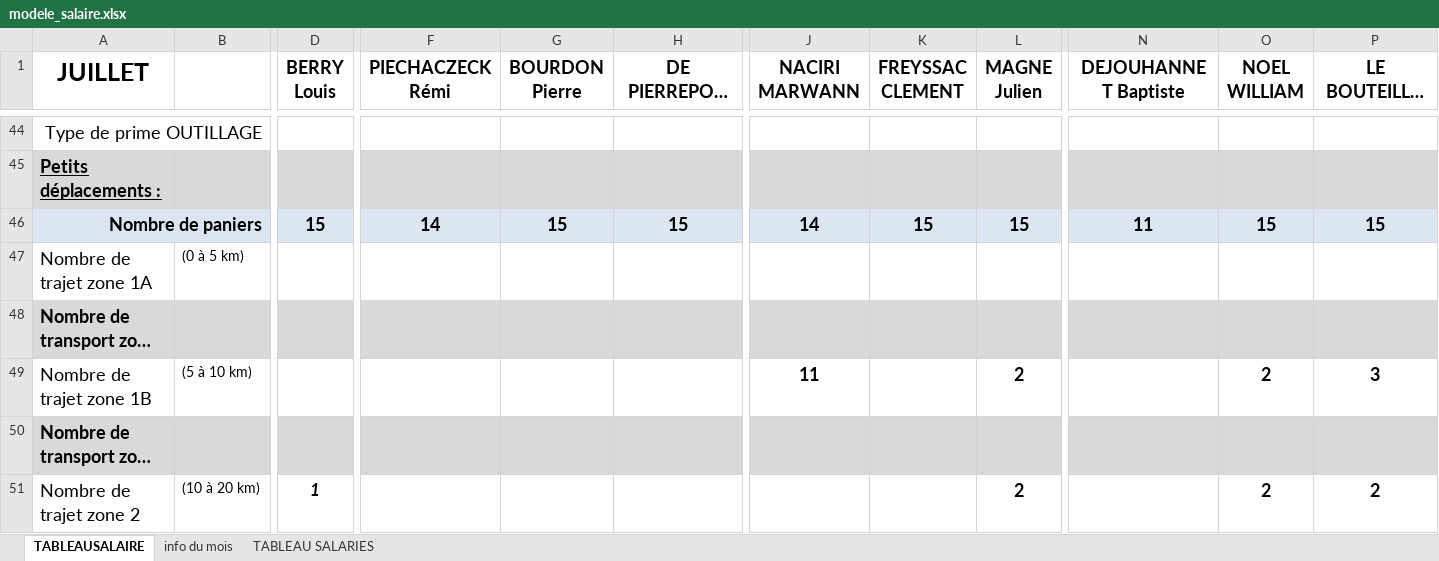
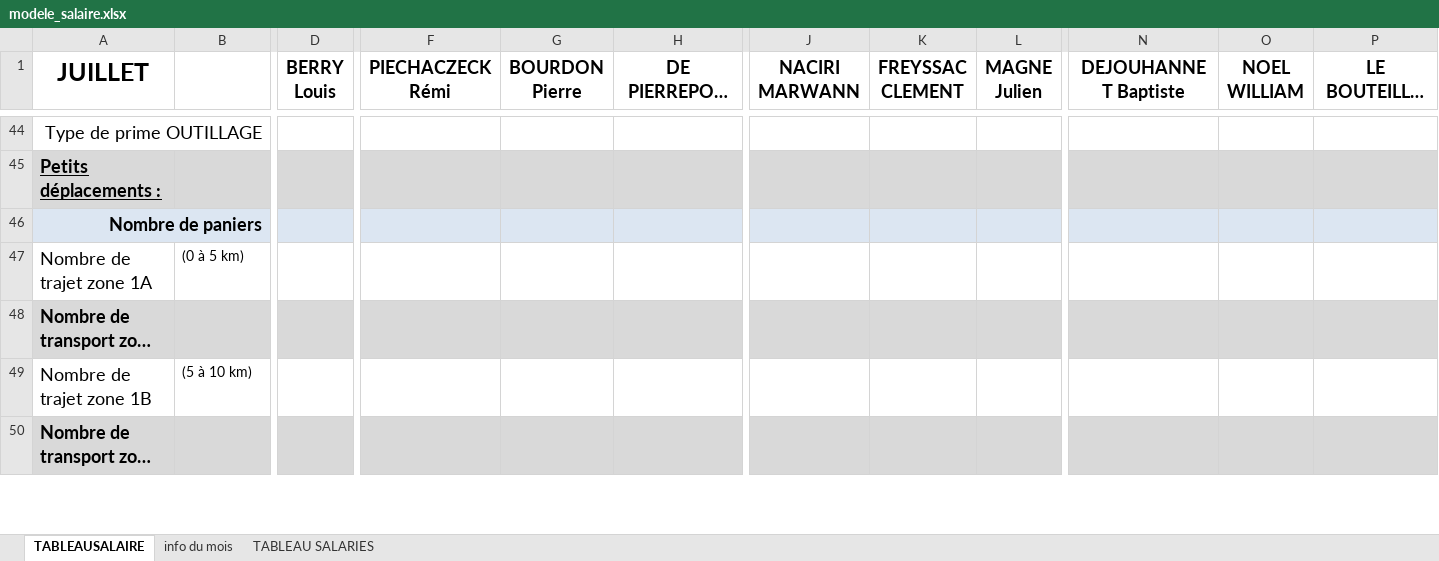
Before and after one commit to rwoodslog-dev/RWOOD, an Excel workbook: modele_salaire.xlsx, sheet TABLEAUSALAIRE, drawn as a sheet; only a part is shown, gaps mark what is left out; long unchanged cells end in …; values as stored, in another font and other column widths than the file's, no borders; removed rows and columns are numbered as before the commit, all else as after; rows hold the shown columns only; the diff covers the shown part only; the diff names each change by its address in the sheet, - before the commit and + after, or states it on an @@ line.

```diff
--- a/modele_salaire.xlsx (sheet TABLEAUSALAIRE)
+++ b/modele_salaire.xlsx (sheet TABLEAUSALAIRE)
-row 46: Nombre de paniers |  | 15 | 14 | 15 | 15 | 14 | 15 | 15 | 11 | 15 | 15
+row 46: Nombre de paniers
-row 49: Nombre de trajet zone 1B | (5 à 10 km) |  |  |  |  | 11 |  | 2 |  | 2 | 3
+row 49: Nombre de trajet zone 1B | (5 à 10 km)
-row 51: Nombre de trajet zone 2 | (10 à 20 km) | 1 |  |  |  |  |  | 2 |  | 2 | 2
```
Also changed, not shown: 14 added rows, 13 removed rows and 12 edited cells elsewhere in this sheet, 2 other files.
